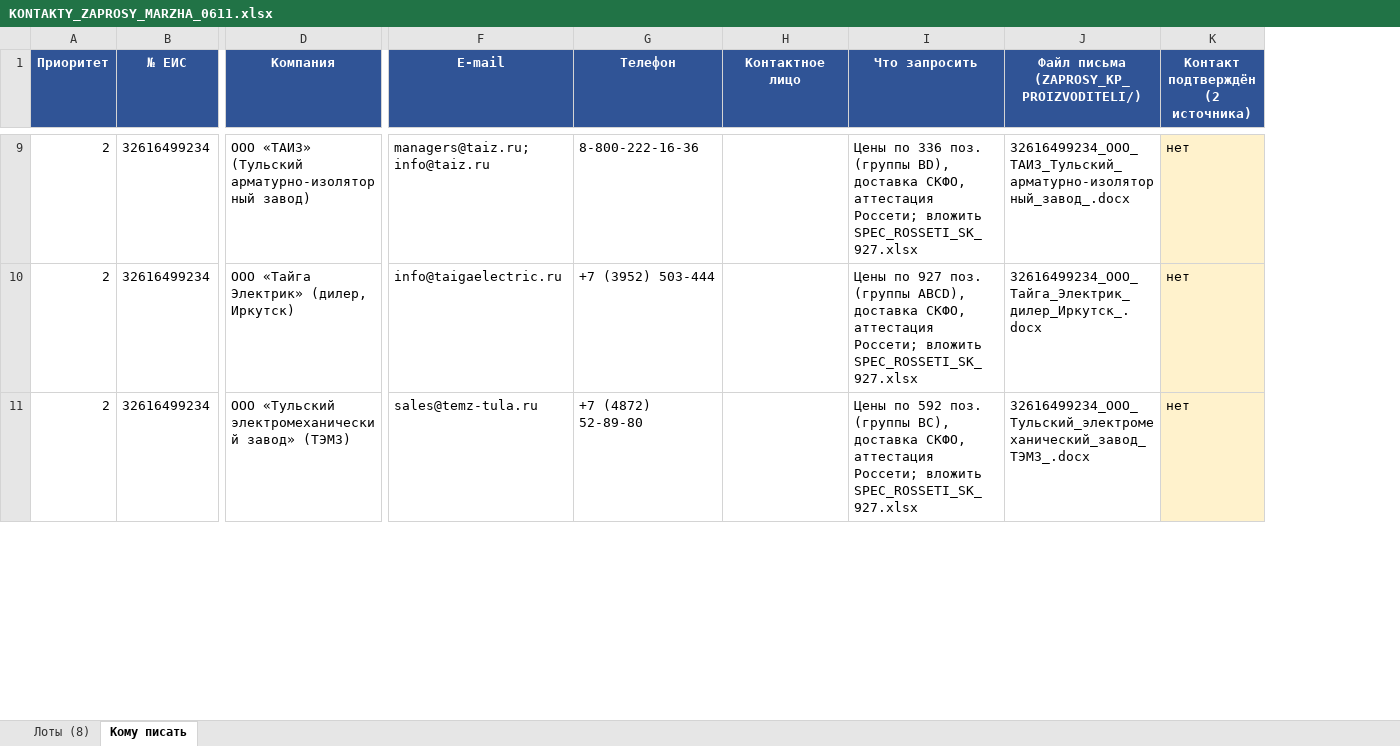
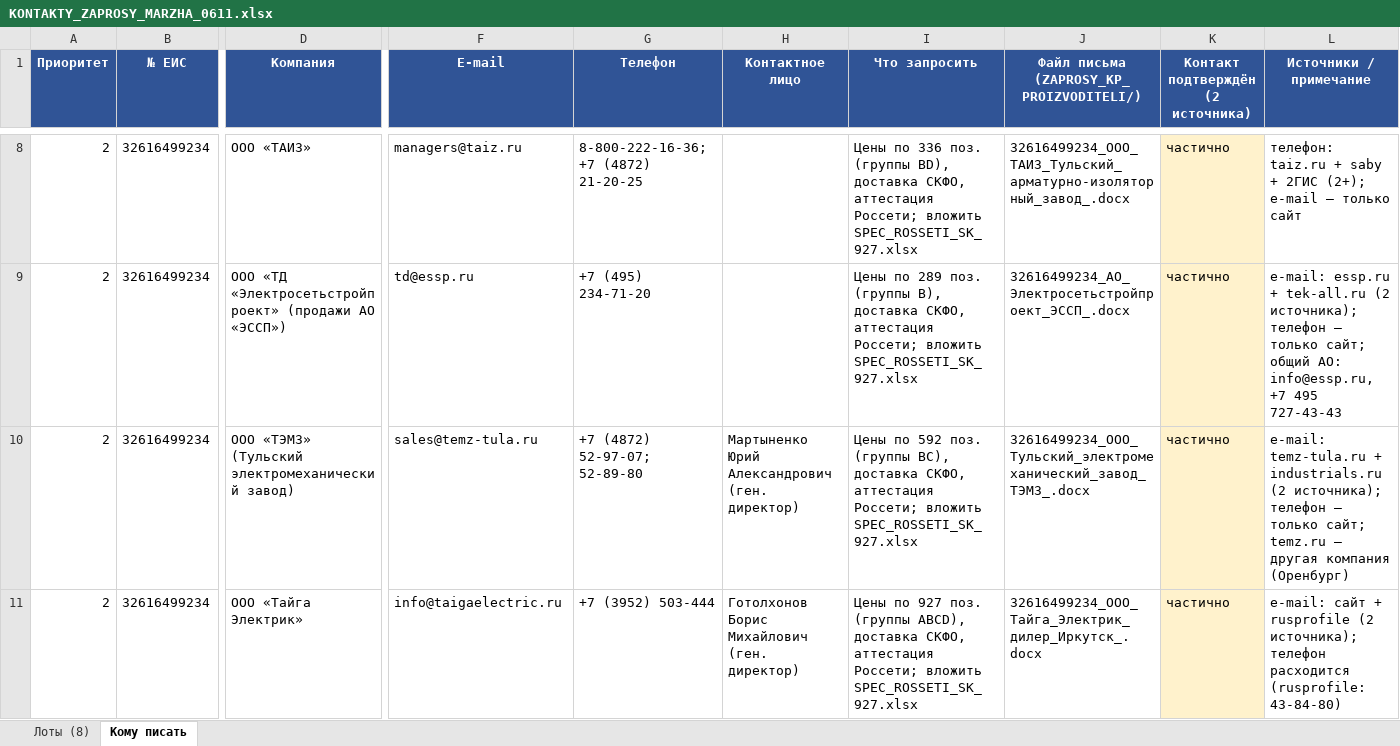
Before and after one commit to arorlov93/Tender-RUS-, an Excel workbook: KONTAKTY_ZAPROSY_MARZHA_0611.xlsx, sheet Кому писать, drawn as a sheet; only a part is shown, gaps mark what is left out; values as stored, in another font and other column widths than the file's, no borders; addresses are those after the commit; rows hold the shown columns only; the diff covers the shown part only; the diff names each change by its address in the sheet, - before the commit and + after, or states it on an @@ line.

```diff
--- a/KONTAKTY_ZAPROSY_MARZHA_0611.xlsx (sheet Кому писать)
+++ b/KONTAKTY_ZAPROSY_MARZHA_0611.xlsx (sheet Кому писать)
+column L (Источники / примечание), rows 8-10: телефон: taiz.ru + saby + 2ГИС (2+); e-mail — только сайт | e-mail: essp.ru + tek-all.ru (2 источника); телефон — только сайт; общий АО: info@essp.ru, +7 495 727-43-43 | e-mail: temz-tula.ru + industrials.ru (2 источника); телефон — только сайт; temz.ru — другая компания (Оренбург)
-D8 (Компания): ООО «ТАИЗ» (Тульский арматурно-изоляторный завод)
+D8 (Компания): ООО «ТАИЗ»
-F8 (E-mail): managers@taiz.ru; info@taiz.ru
+F8 (E-mail): managers@taiz.ru
-G8 (Телефон): 8-800-222-16-36
+G8 (Телефон): 8-800-222-16-36; +7 (4872) 21-20-25
-K8:K10: нет
+K8:K10: частично
-D9 (Компания): ООО «Тайга Электрик» (дилер, Иркутск)
+D9 (Компания): ООО «ТД «Электросетьстройпроект» (продажи АО «ЭССП»)
-F9 (E-mail): info@taigaelectric.ru
+F9 (E-mail): td@essp.ru
-G9 (Телефон): +7 (3952) 503-444
+G9 (Телефон): +7 (495) 234-71-20
-I9 (Что запросить): Цены по 927 поз. (группы ABCD), доставка СКФО,…
+I9 (Что запросить): Цены по 289 поз. (группы B), доставка СКФО,…
-J9: 32616499234_ООО_Тайга_Электрик_дилер_Иркутск_.docx
+J9: 32616499234_АО_Электросетьстройпроект_ЭССП_.docx
-D10 (Компания): ООО «Тульский электромеханический завод» (ТЭМЗ)
+D10 (Компания): ООО «ТЭМЗ» (Тульский электромеханический завод)
-G10 (Телефон): +7 (4872) 52-89-80
+G10 (Телефон): +7 (4872) 52-97-07; 52-89-80
-H10 (Контактное лицо): (empty)
+H10 (Контактное лицо): Мартыненко Юрий Александрович (ген. директор)
+row 11: 2 | 32616499234 | ООО «Тайга Электрик» | info@taigaelectric.ru | +7 (3952) 503-444 | Готолхонов Борис Михайлович (ген. директор) | Цены по 927 поз. (группы ABCD), доставка СКФО, аттестация Россети; вложить SPEC_ROSSETI_SK_927.xlsx | 32616499234_ООО_Тайга_Электрик_дилер_Иркутск_.docx | частично | e-mail: сайт + rusprofile (2 источника); телефон расходится (rusprofile: 43-84-80)
```
Also changed, not shown: 2 added rows, 2 removed rows, 47 edited cells and cell formats elsewhere in this sheet, ZAPROSY_KP_PROIZVODITELI/SPEC_ROSSETI_SK_927.xlsx, 20 other files.
